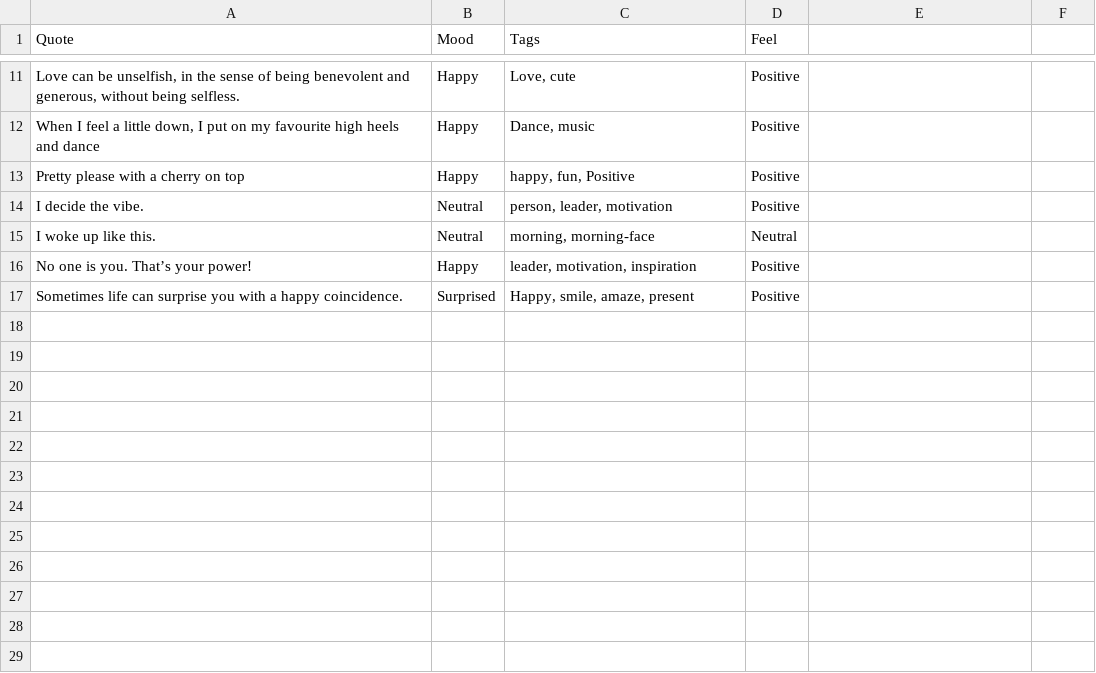
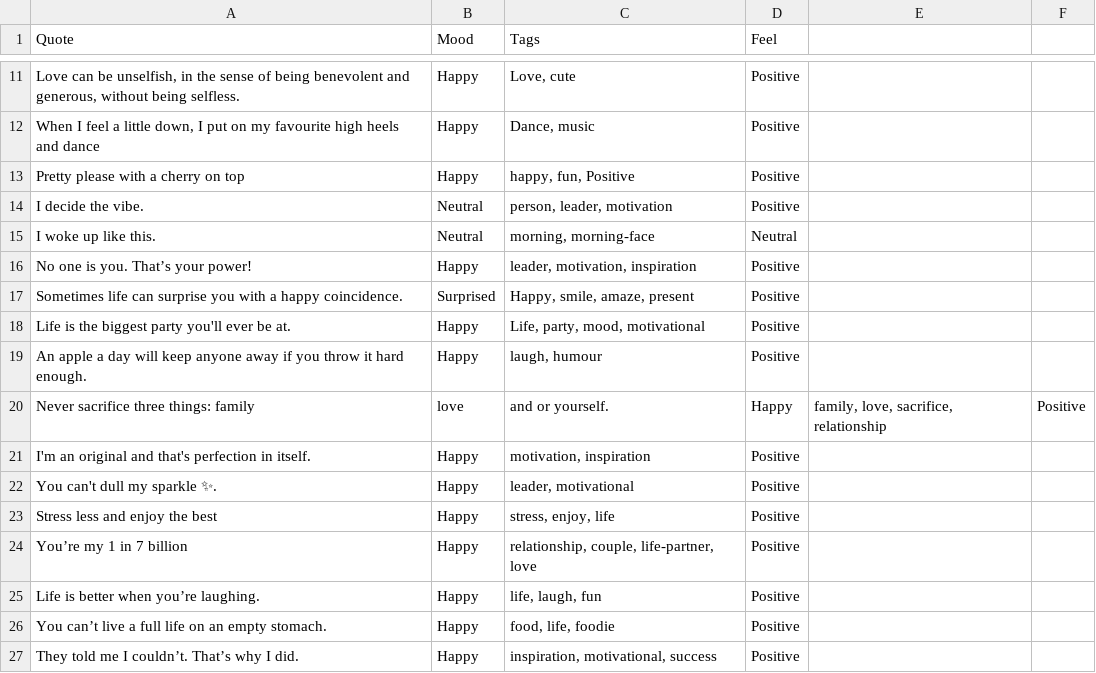
Before and after one commit to devcer/captions-for-ig, a CSV file: captions.csv, drawn as a sheet; only a part is shown, gaps mark what is left out; the diff names each change by its address in the sheet, - before the commit and + after, or states it on an @@ line.

Commit message:
added some more quotes ➕

```diff
--- a/captions.csv
+++ b/captions.csv
+row 18: Life is the biggest party you'll ever be at. | Happy | Life, party, mood, motivational | Positive
+row 19: An apple a day will keep anyone away if you throw it hard enough. | Happy | laugh, humour | Positive
+row 20: Never sacrifice three things: family | love | and or yourself. | Happy | family, love, sacrifice, relationship | Positive
+row 21: I'm an original and that's perfection in itself. | Happy | motivation, inspiration | Positive
+row 22: You can't dull my sparkle ✨. | Happy | leader, motivational | Positive
+row 23: Stress less and enjoy the best | Happy | stress, enjoy, life | Positive
+row 24: You’re my 1 in 7 billion | Happy | relationship, couple, life-partner, love | Positive
+row 25: Life is better when you’re laughing. | Happy | life, laugh, fun | Positive
+row 26: You can’t live a full life on an empty stomach. | Happy | food, life, foodie | Positive
+row 27: They told me I couldn’t. That’s why I did. | Happy | inspiration, motivational, success | Positive
```
